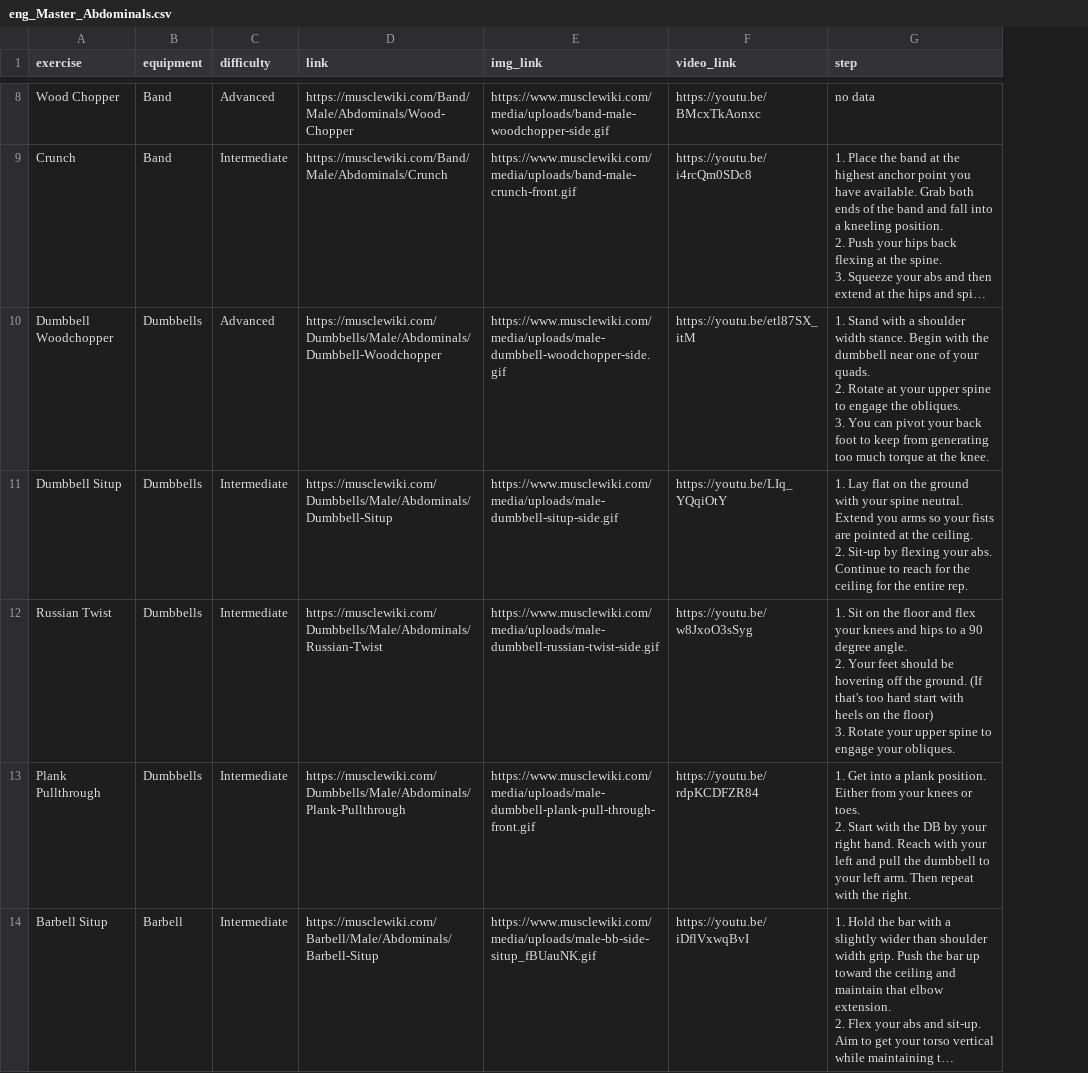
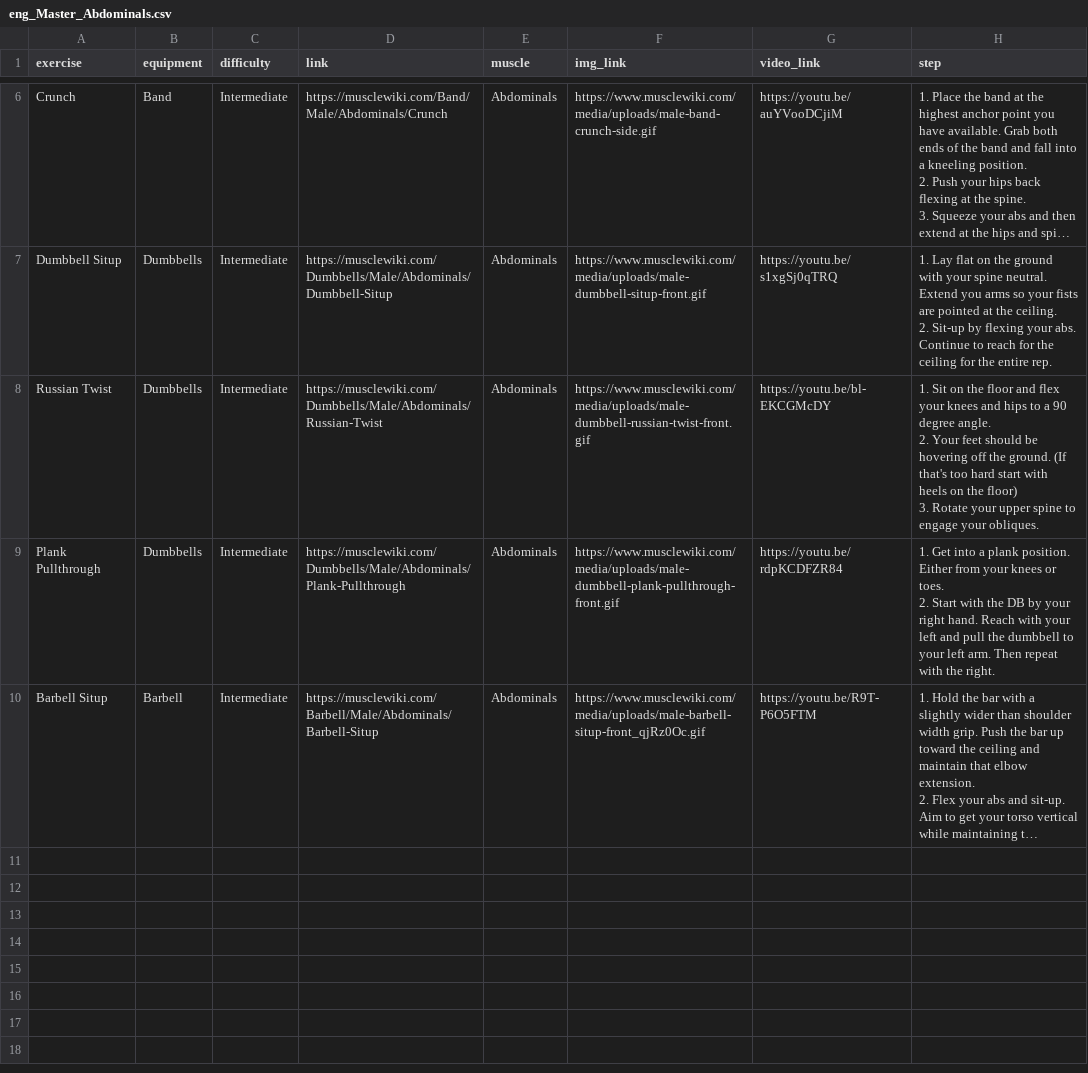
Before and after one commit to svbean77/Univ_Capstone2, a CSV file: Crawling/data/eng_Master_Abdominals.csv, drawn as a sheet; only a part is shown, gaps mark what is left out; long unchanged cells end in …; removed rows and columns are numbered as before the commit, all else as after; ↵ is a line break in a cell; the diff covers the shown part only; the diff names each change by its address in the sheet, - before the commit and + after, or states it on an @@ line.

```diff
--- a/Crawling/data/eng_Master_Abdominals.csv
+++ b/Crawling/data/eng_Master_Abdominals.csv
+column E (muscle), rows 6-10: all Abdominals
-row 8: Wood Chopper | Band | Advanced | https://musclewiki.com/Band/Male/Abdominals/Wood-Chopper | https://www.musclewiki.com/media/uploads/band-male-woodchopper-side.gif | https://youtu.be/BMcxTkAonxc | no data
-F6 (img_link): https://www.musclewiki.com/media/uploads/band-male-crunch-front.gif
+F6 (img_link): https://www.musclewiki.com/media/uploads/male-band-crunch-side.gif
-G6 (video_link): https://youtu.be/i4rcQm0SDc8
+G6 (video_link): https://youtu.be/auYVooDCjiM
-row 10: Dumbbell Woodchopper | Dumbbells | Advanced | https://musclewiki.com/Dumbbells/Male/Abdominals/Dumbbell-Woodchopper | https://www.musclewiki.com/media/uploads/male-dumbbell-woodchopper-side.gif | https://youtu.be/etl87SX_itM | 1. Stand with a shoulder width stance. Begin with the dumbbell near one of your quads. ↵ 2. Rotate at your upper spine to engage the obliques. ↵ 3. You can pivot your back foot to keep from generating too much torque at the knee.
-F7 (img_link): https://www.musclewiki.com/media/uploads/male-dumbbell-situp-side.gif
+F7 (img_link): https://www.musclewiki.com/media/uploads/male-dumbbell-situp-front.gif
-G7 (video_link): https://youtu.be/LIq_YQqiOtY
+G7 (video_link): https://youtu.be/s1xgSj0qTRQ
-F8 (img_link): https://www.musclewiki.com/media/uploads/male-dumbbell-russian-twist-side.gif
+F8 (img_link): https://www.musclewiki.com/media/uploads/male-dumbbell-russian-twist-front.gif
-G8 (video_link): https://youtu.be/w8JxoO3sSyg
+G8 (video_link): https://youtu.be/bl-EKCGMcDY
-F9 (img_link): https://www.musclewiki.com/media/uploads/male-dumbbell-plank-pull-through-front.gif
+F9 (img_link): https://www.musclewiki.com/media/uploads/male-dumbbell-plank-pullthrough-front.gif
-F10 (img_link): https://www.musclewiki.com/media/uploads/male-bb-side-situp_fBUauNK.gif
+F10 (img_link): https://www.musclewiki.com/media/uploads/male-barbell-situp-front_qjRz0Oc.gif
-G10 (video_link): https://youtu.be/iDflVxwqBvI
+G10 (video_link): https://youtu.be/R9T-P6O5FTM
```
Also changed, not shown: 1 added row, 3 removed rows and 4 edited cells elsewhere in this file, Crawling/data/eng_Beginner_Abdominals.csv, Crawling/data/kor_Beginner_Abdominals.csv, 49 other files.
